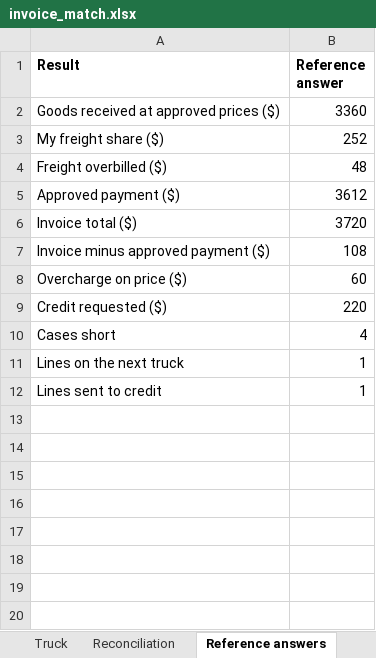
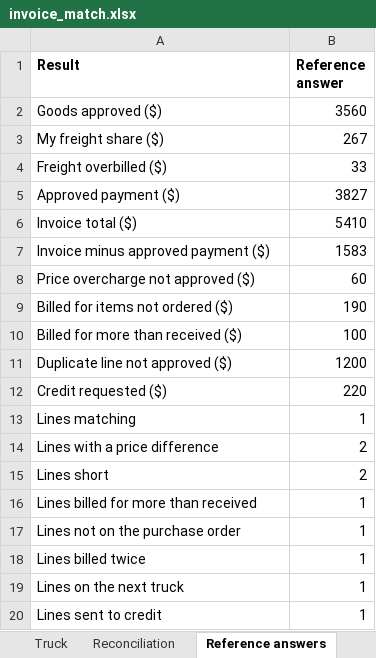
Before and after one commit to CCCatri/operations-evals, an Excel workbook: invoice-match/invoice_match.xlsx, sheet Reference answers, drawn as a sheet; values as stored, in another font and other column widths than the file's, no borders; removed rows and columns are numbered as before the commit, all else as after; the diff names each change by its address in the sheet, - before the commit and + after, or states it on an @@ line.

```diff
--- a/invoice-match/invoice_match.xlsx (sheet Reference answers)
+++ b/invoice-match/invoice_match.xlsx (sheet Reference answers)
-row 2: Goods received at approved prices ($) | 3360
+row 2: Goods approved ($) | 3560
-B3 (Reference answer): 252
+B3 (Reference answer): 267
-B4 (Reference answer): 48
+B4 (Reference answer): 33
-B5 (Reference answer): 3612
+B5 (Reference answer): 3827
-B6 (Reference answer): 3720
+B6 (Reference answer): 5410
-B7 (Reference answer): 108
+B7 (Reference answer): 1583
-A8 (Result): Overcharge on price ($)
+A8 (Result): Price overcharge not approved ($)
+row 9: Billed for items not ordered ($) | 190
+row 10: Billed for more than received ($) | 100
+row 11: Duplicate line not approved ($) | 1200
-row 10: Cases short | 4
+row 13: Lines matching | 1
+row 14: Lines with a price difference | 2
+row 15: Lines short | 2
+row 16: Lines billed for more than received | 1
+row 17: Lines not on the purchase order | 1
+row 18: Lines billed twice | 1
```
Also changed, not shown: sheet Reconciliation, sheet Checks, sheet Invoice, sheet Purchase order, other sheet tabs, 4 other files.
